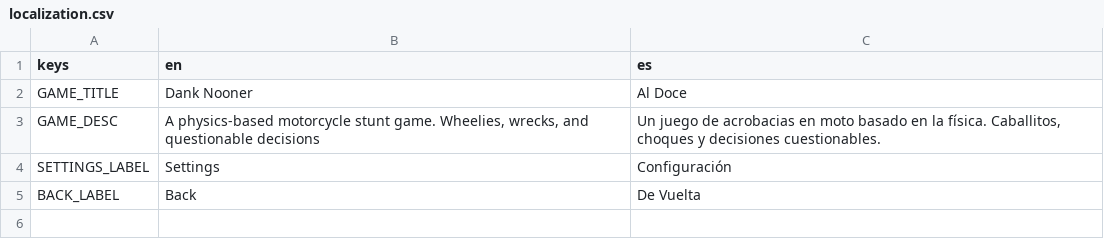
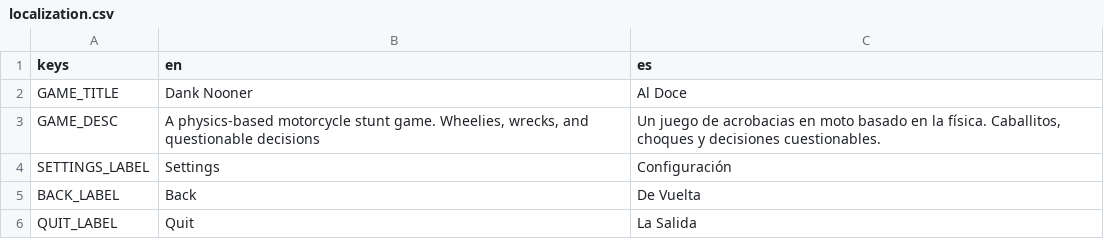
Before and after one commit to ssebs/DankNooner, a CSV file: v2/localization/localization.csv, drawn as a sheet.

```diff
--- a/v2/localization/localization.csv
+++ b/v2/localization/localization.csv
@@ -5 +5,2 @@ SETTINGS_LABEL,Settings,"Configuración"
 BACK_LABEL,Back,"De Vuelta"
+QUIT_LABEL,Quit,"La Salida"
```
Also changed, not shown: 10 other files.
